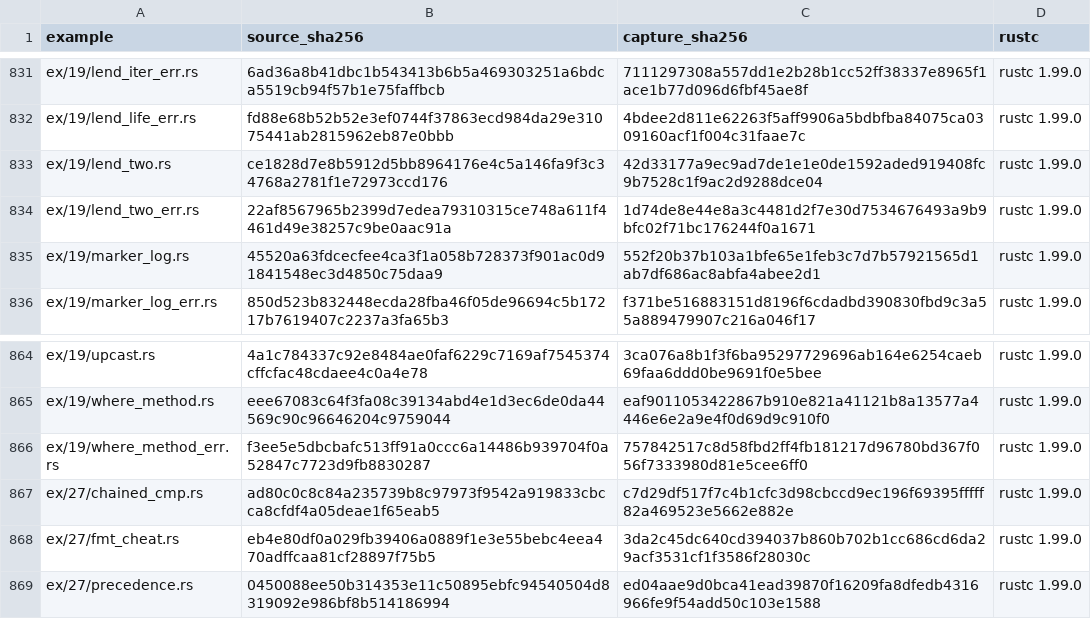
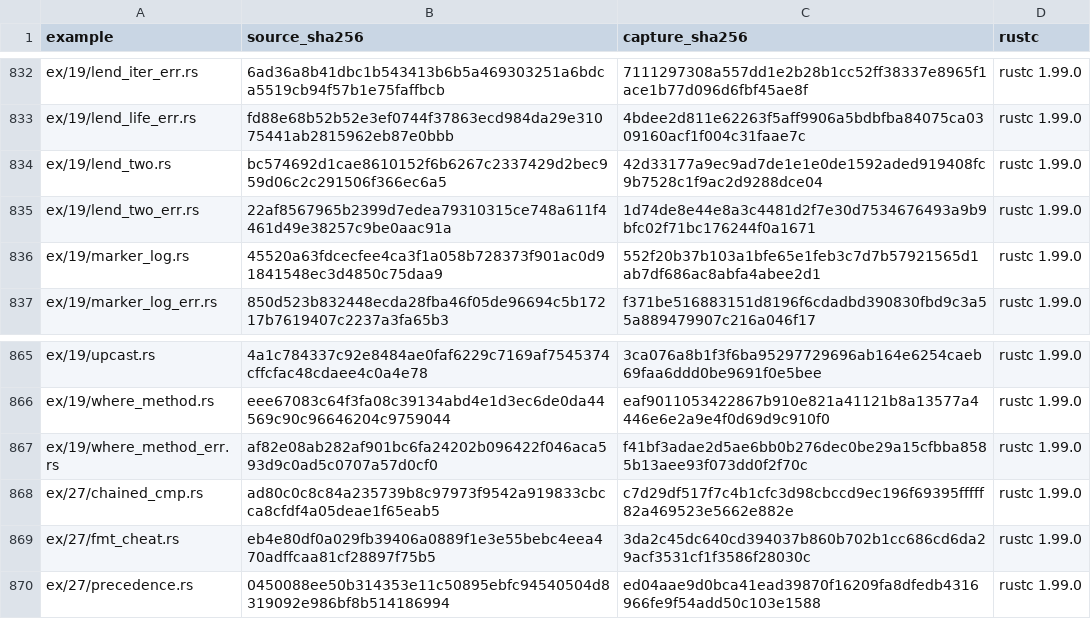
Before and after one commit to chobocho/treasure_house, a TSV file: rust/out/MANIFEST.tsv, drawn as a sheet; only a part is shown, gaps mark what is left out; the diff covers the shown part only.

```diff
--- a/rust/out/MANIFEST.tsv
+++ b/rust/out/MANIFEST.tsv
@@ -832,3 +833,3 @@ ex/19/lend_iter_err.rs	6ad36a8b41dbc1b543413b6b5a469303251a6bdca5519cb94f57b1e75
 ex/19/lend_life_err.rs	fd88e68b52b52e3ef0744f37863ecd984da29e31075441ab2815962eb87e0bbb	4bdee2d811e62263f5aff9906a5bdbfba84075ca0309160acf1f004c31faae7c	rustc 1.99.0
-ex/19/lend_two.rs	ce1828d7e8b5912d5bb8964176e4c5a146fa9f3c34768a2781f1e72973ccd176	42d33177a9ec9ad7de1e1e0de1592aded919408fc9b7528c1f9ac2d9288dce04	rustc 1.99.0
+ex/19/lend_two.rs	bc574692d1cae8610152f6b6267c2337429d2bec959d06c2c291506f366ec6a5	42d33177a9ec9ad7de1e1e0de1592aded919408fc9b7528c1f9ac2d9288dce04	rustc 1.99.0
 ex/19/lend_two_err.rs	22af8567965b2399d7edea79310315ce748a611f4461d49e38257c9be0aac91a	1d74de8e44e8a3c4481d2f7e30d7534676493a9b9bfc02f71bc176244f0a1671	rustc 1.99.0
@@ -865,3 +866,3 @@ ex/19/upcast.rs	4a1c784337c92e8484ae0faf6229c7169af7545374cffcfac48cdaee4c0a4e78
 ex/19/where_method.rs	eee67083c64f3fa08c39134abd4e1d3ec6de0da44569c90c96646204c9759044	eaf9011053422867b910e821a41121b8a13577a4446e6e2a9e4f0d69d9c910f0	rustc 1.99.0
-ex/19/where_method_err.rs	f3ee5e5dbcbafc513ff91a0ccc6a14486b939704f0a52847c7723d9fb8830287	757842517c8d58fbd2ff4fb181217d96780bd367f056f7333980d81e5cee6ff0	rustc 1.99.0
+ex/19/where_method_err.rs	af82e08ab282af901bc6fa24202b096422f046aca593d9c0ad5c0707a57d0cf0	f41bf3adae2d5ae6bb0b276dec0be29a15cfbba8585b13aee93f073dd0f2f70c	rustc 1.99.0
 ex/27/chained_cmp.rs	ad80c0c8c84a235739b8c97973f9542a919833cbcca8cfdf4a05deae1f65eab5	c7d29df517f7c4b1cfc3d98cbccd9ec196f69395fffff82a469523e5662e882e	rustc 1.99.0
```
Also changed, not shown: 1 added row and 12 edited cells elsewhere in this file, 24 other files.
